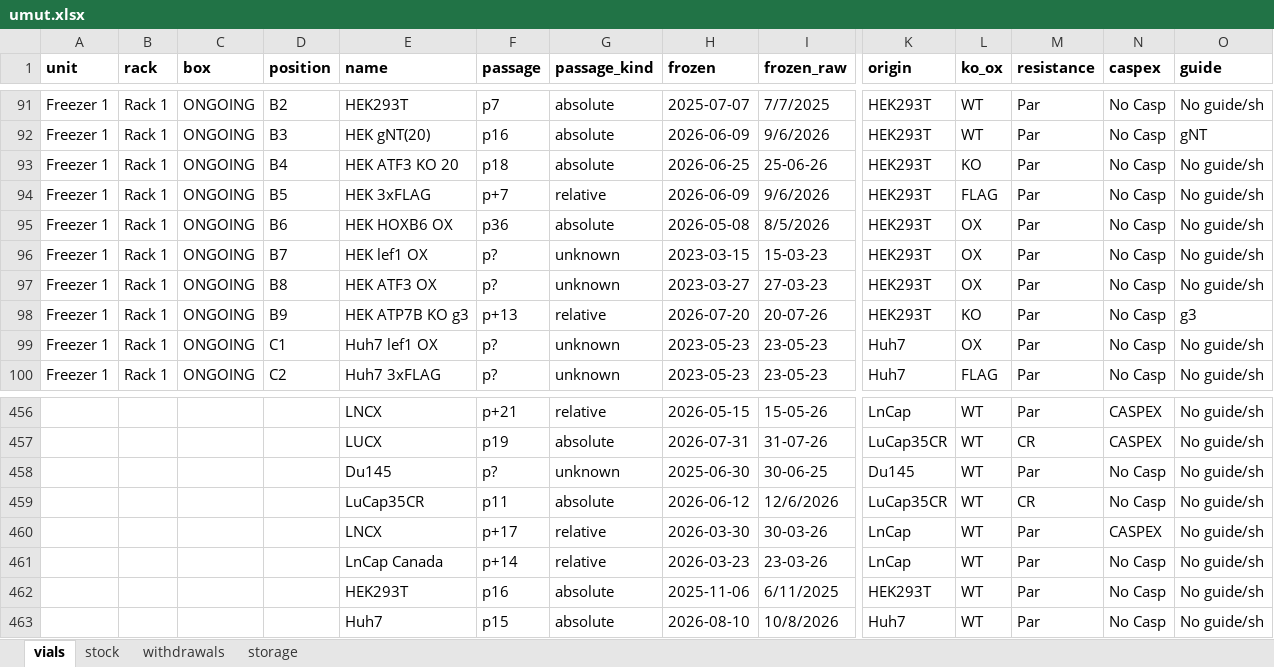
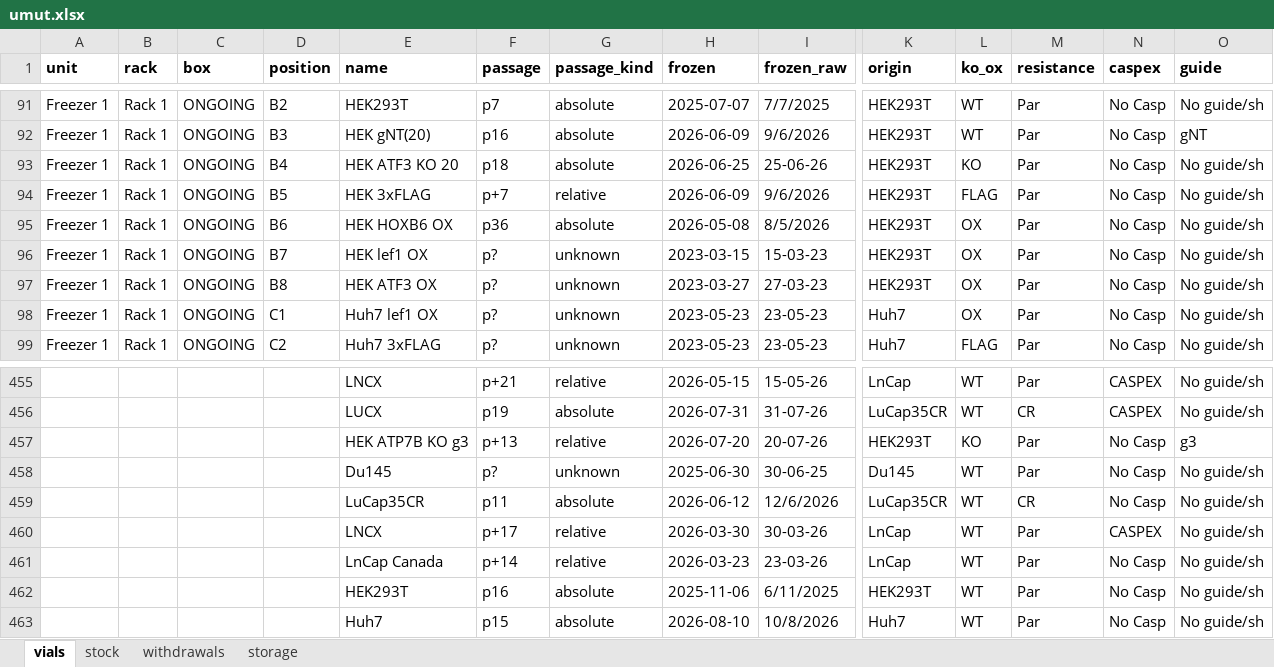
Before and after one commit to ucagiral/cagiral-schedule, an Excel workbook: cellstocks/data/umut.xlsx, sheet vials, drawn as a sheet; only a part is shown, gaps mark what is left out; values as stored, in another font and other column widths than the file's, no borders; removed rows and columns are numbered as before the commit, all else as after; rows hold the shown columns only; the diff names each change by its address in the sheet, - before the commit and + after, or states it on an @@ line.

Commit message:
Take out HEK ATP7B KO g3 from Umut

```diff
--- a/cellstocks/data/umut.xlsx (sheet vials)
+++ b/cellstocks/data/umut.xlsx (sheet vials)
-row 98: Freezer 1 | Rack 1 | ONGOING | B9 | HEK ATP7B KO g3 | p+13 | relative | 2026-07-20 | 20-07-26 | HEK293T | KO | Par | No Casp | g3
+row 457:  |  |  |  | HEK ATP7B KO g3 | p+13 | relative | 2026-07-20 | 20-07-26 | HEK293T | KO | Par | No Casp | g3
```
Also changed, not shown: sheet stock, sheet withdrawals, sheet storage, 1 other file.
